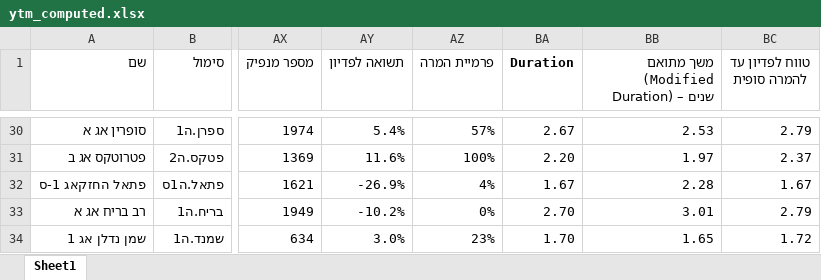
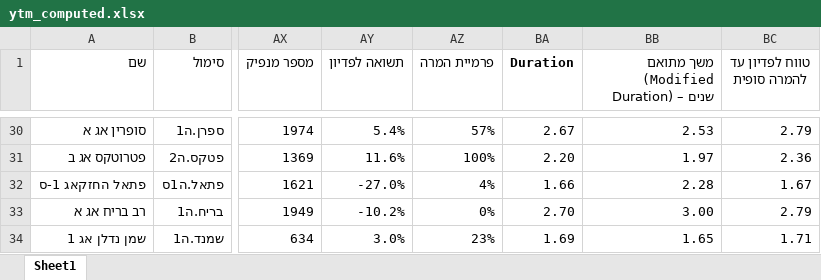
Before and after one commit to chen64-ux/tase-ytm-dashboard, an Excel workbook: ytm_computed.xlsx, sheet Sheet1, drawn as a sheet; only a part is shown, gaps mark what is left out; values as stored, in another font and other column widths than the file's, no borders; the diff covers the shown part only; the diff names each change by its address in the sheet, - before the commit and + after, or states it on an @@ line.

```diff
--- a/ytm_computed.xlsx (sheet Sheet1)
+++ b/ytm_computed.xlsx (sheet Sheet1)
-BC31 (טווח לפדיון עד להמרה סופית): 2.37
+BC31 (טווח לפדיון עד להמרה סופית): 2.36
-AY32 (תשואה לפדיון): -26.9%
+AY32 (תשואה לפדיון): -27.0%
-BA32 (Duration): 1.67
+BA32 (Duration): 1.66
-BB33: 3.01
+BB33: 3.00
-BA34 (Duration): 1.70
+BA34 (Duration): 1.69
-BC34 (טווח לפדיון עד להמרה סופית): 1.72
+BC34 (טווח לפדיון עד להמרה סופית): 1.71
```
Also changed, not shown: 31 edited cells elsewhere in this sheet, 2 other files.
